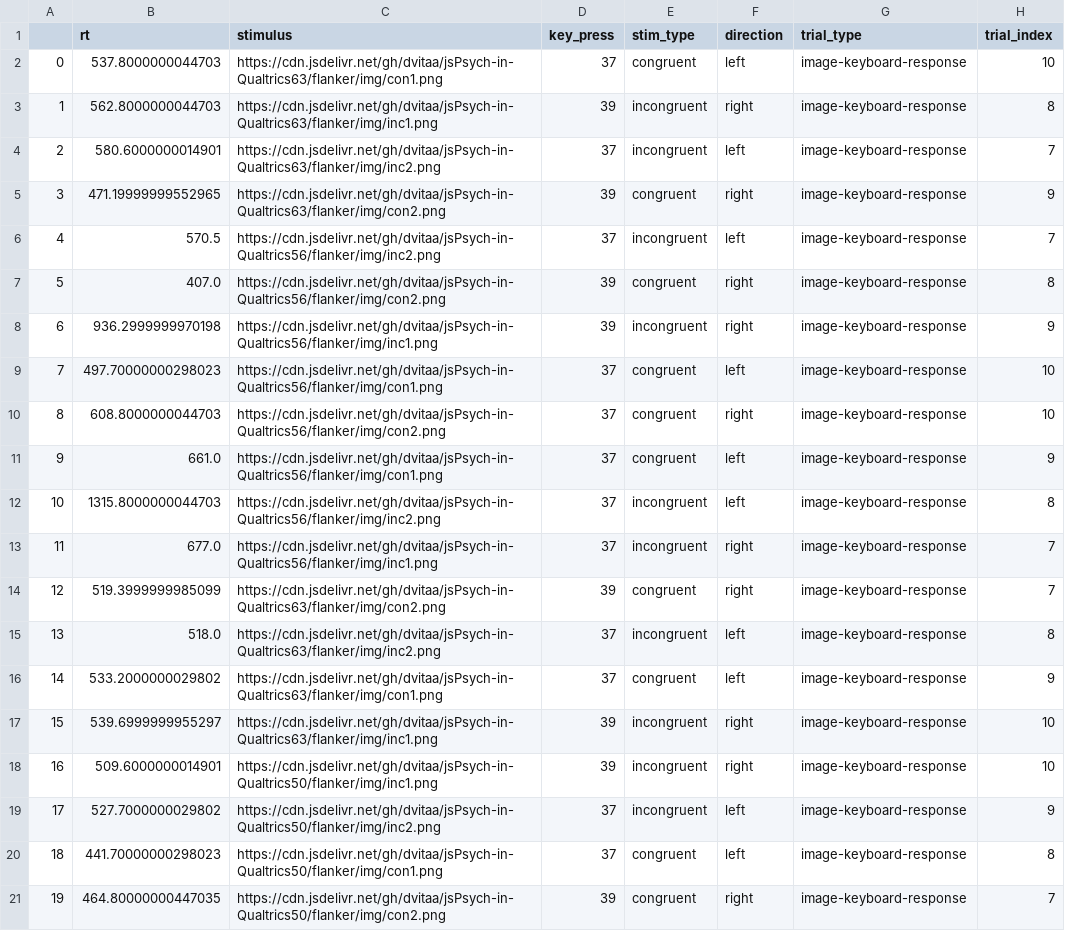
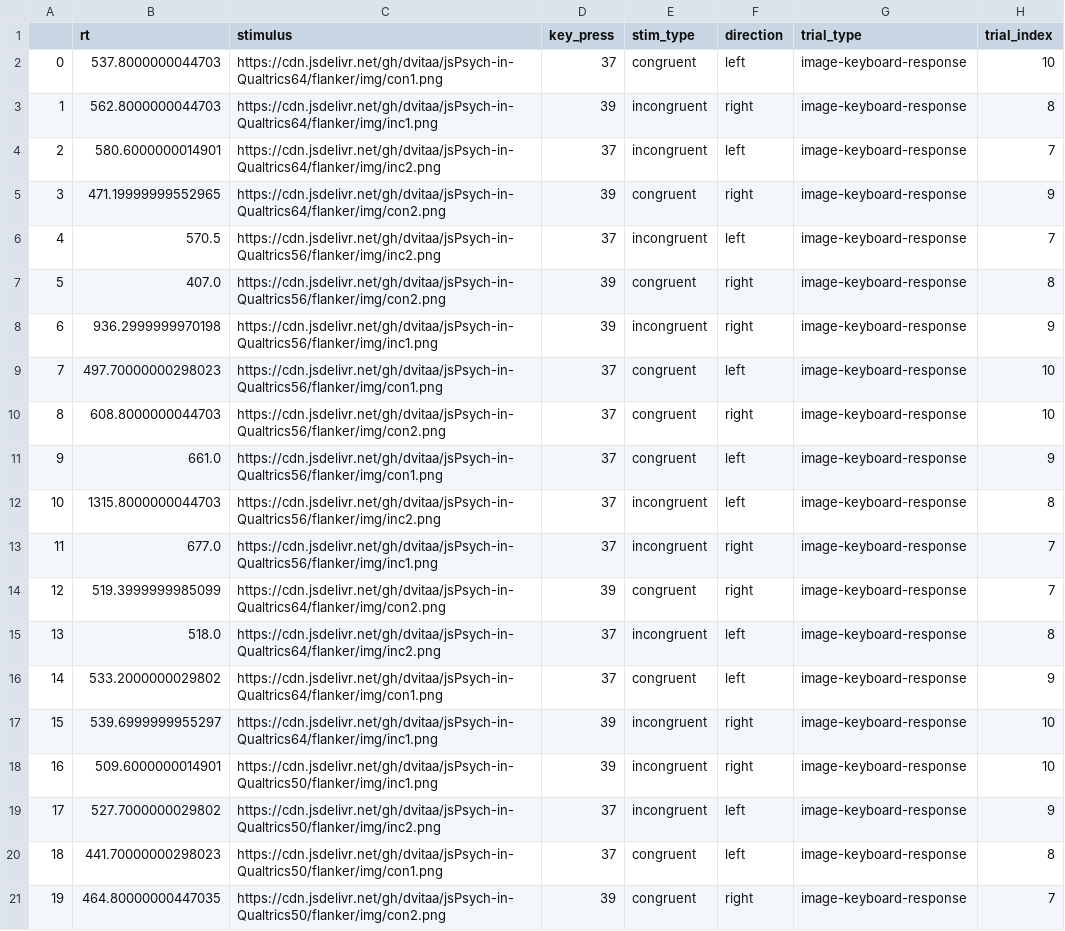
Before and after one commit to dvitaa/jsPsych-in-Qualtrics, a CSV file: flanker/data/flankertest_flattened.csv, drawn as a sheet; only a part is shown; the diff names each change by its address in the sheet, - before the commit and + after, or states it on an @@ line.

```diff
--- a/flanker/data/flankertest_flattened.csv
+++ b/flanker/data/flankertest_flattened.csv
-C2 (stimulus): https://cdn.jsdelivr.net/gh/dvitaa/jsPsych-in-Qualtrics63/flanker/img/con1.png
+C2 (stimulus): https://cdn.jsdelivr.net/gh/dvitaa/jsPsych-in-Qualtrics64/flanker/img/con1.png
-C3 (stimulus): https://cdn.jsdelivr.net/gh/dvitaa/jsPsych-in-Qualtrics63/flanker/img/inc1.png
+C3 (stimulus): https://cdn.jsdelivr.net/gh/dvitaa/jsPsych-in-Qualtrics64/flanker/img/inc1.png
-C4 (stimulus): https://cdn.jsdelivr.net/gh/dvitaa/jsPsych-in-Qualtrics63/flanker/img/inc2.png
+C4 (stimulus): https://cdn.jsdelivr.net/gh/dvitaa/jsPsych-in-Qualtrics64/flanker/img/inc2.png
-C5 (stimulus): https://cdn.jsdelivr.net/gh/dvitaa/jsPsych-in-Qualtrics63/flanker/img/con2.png
+C5 (stimulus): https://cdn.jsdelivr.net/gh/dvitaa/jsPsych-in-Qualtrics64/flanker/img/con2.png
-C14 (stimulus): https://cdn.jsdelivr.net/gh/dvitaa/jsPsych-in-Qualtrics63/flanker/img/con2.png
+C14 (stimulus): https://cdn.jsdelivr.net/gh/dvitaa/jsPsych-in-Qualtrics64/flanker/img/con2.png
-C15 (stimulus): https://cdn.jsdelivr.net/gh/dvitaa/jsPsych-in-Qualtrics63/flanker/img/inc2.png
+C15 (stimulus): https://cdn.jsdelivr.net/gh/dvitaa/jsPsych-in-Qualtrics64/flanker/img/inc2.png
-C16 (stimulus): https://cdn.jsdelivr.net/gh/dvitaa/jsPsych-in-Qualtrics63/flanker/img/con1.png
+C16 (stimulus): https://cdn.jsdelivr.net/gh/dvitaa/jsPsych-in-Qualtrics64/flanker/img/con1.png
-C17 (stimulus): https://cdn.jsdelivr.net/gh/dvitaa/jsPsych-in-Qualtrics63/flanker/img/inc1.png
+C17 (stimulus): https://cdn.jsdelivr.net/gh/dvitaa/jsPsych-in-Qualtrics64/flanker/img/inc1.png
```
Also changed, not shown: countingstroop/stroop.csv, countingstroop/teststroop.csv, 19 other files.
